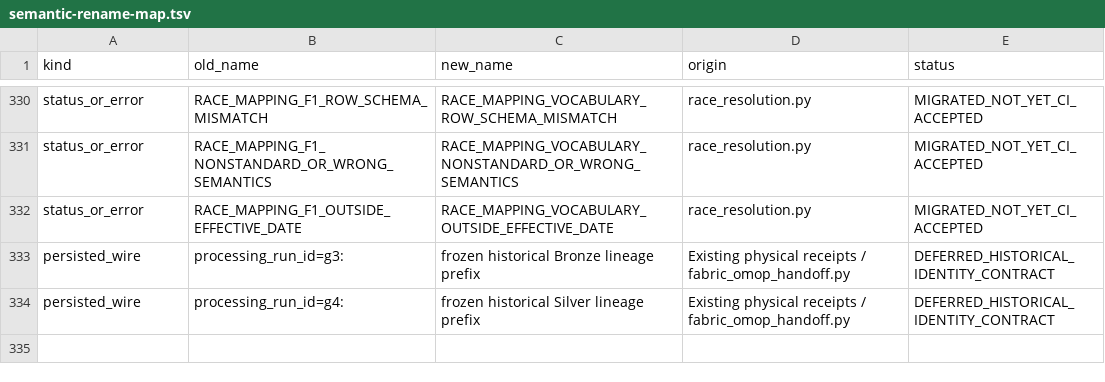
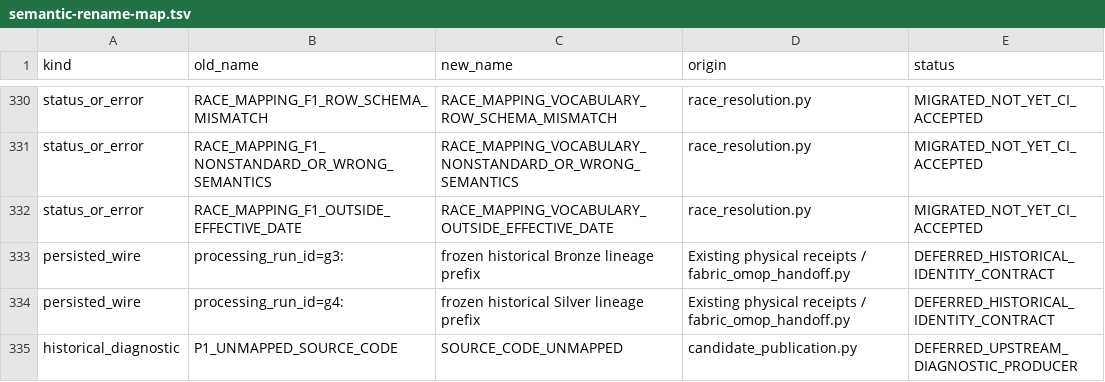
Before and after one commit to JohnZhang-DataForge/healthcare-data-platform, a TSV file: documents/systems/data-platform/shared-engine/semantic-rename-map.tsv, drawn as a sheet; only a part is shown, gaps mark what is left out.

Commit message:
docs(rename-map): classify frozen legacy P1 mapper diagnostic parser as upstream compatibility contract

```diff
--- a/documents/systems/data-platform/shared-engine/semantic-rename-map.tsv
+++ b/documents/systems/data-platform/shared-engine/semantic-rename-map.tsv
@@ -334 +334,2 @@ persisted_wire	processing_run_id=g3:	frozen historical Bronze lineage prefix	Exi
 persisted_wire	processing_run_id=g4:	frozen historical Silver lineage prefix	Existing physical receipts / fabric_omop_handoff.py	DEFERRED_HISTORICAL_IDENTITY_CONTRACT
+historical_diagnostic	P1_UNMAPPED_SOURCE_CODE	SOURCE_CODE_UNMAPPED	candidate_publication.py	DEFERRED_UPSTREAM_DIAGNOSTIC_PRODUCER
```
